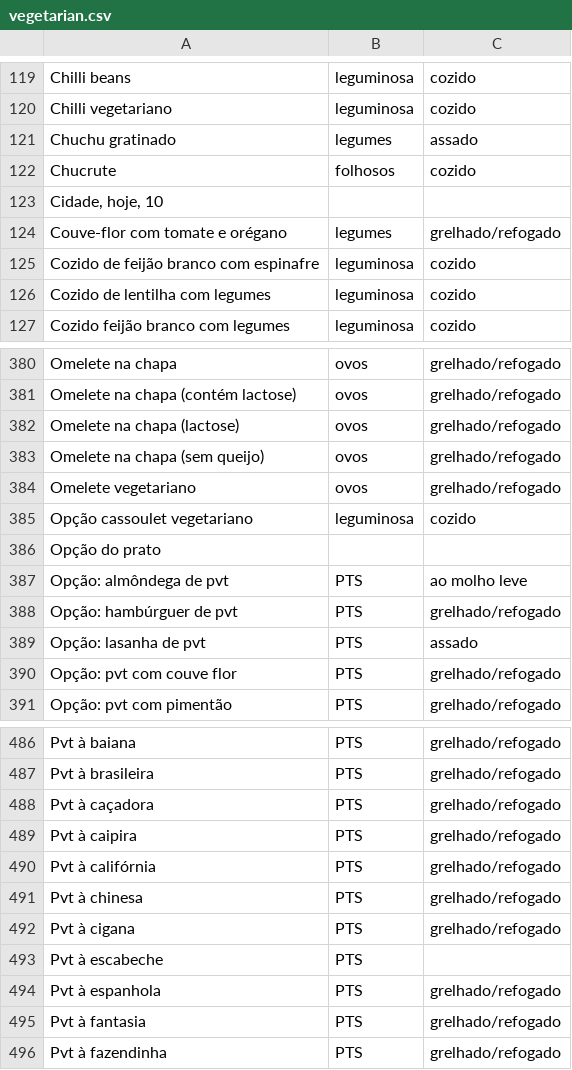
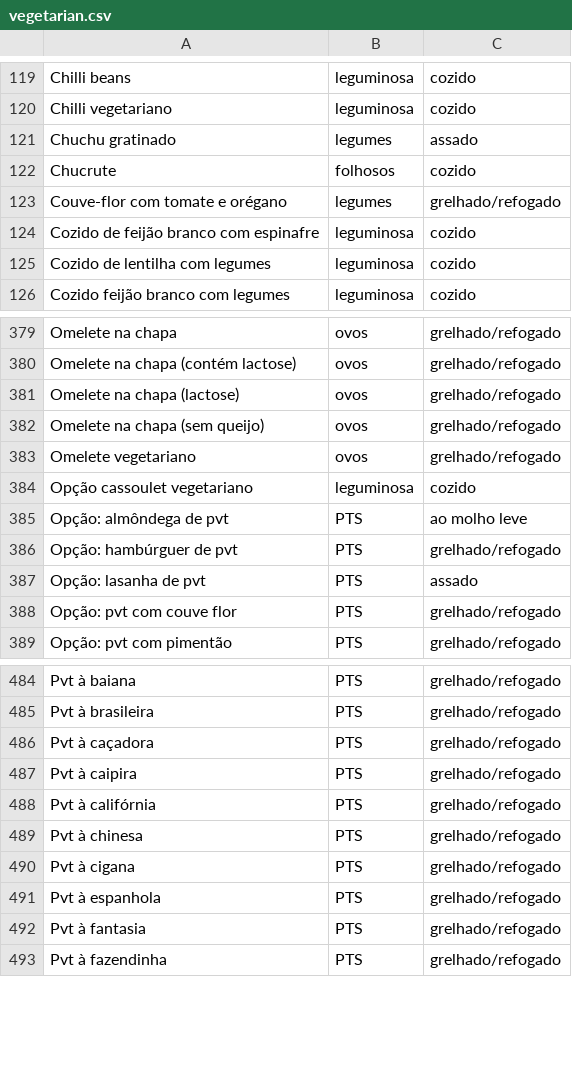
Before and after one commit to JopiterApp/jopiter-backend, a CSV file: restaurants/src/main/resources/classified_items/vegetarian.csv, drawn as a sheet; only a part is shown, gaps mark what is left out.

```diff
--- a/restaurants/src/main/resources/classified_items/vegetarian.csv
+++ b/restaurants/src/main/resources/classified_items/vegetarian.csv
@@ -122,3 +122,2 @@ Chuchu gratinado,legumes,assado
 Chucrute,folhosos,cozido
-"Cidade, hoje, 10",,
 Couve-flor com tomate e orégano,legumes,grelhado/refogado
@@ -385,3 +384,2 @@ Omelete vegetariano,ovos,grelhado/refogado
 Opção cassoulet vegetariano,leguminosa,cozido
-Opção do prato,,
 Opção: almôndega de pvt,PTS,ao molho leve
@@ -492,3 +490,2 @@ Pvt à chinesa,PTS,grelhado/refogado
 Pvt à cigana,PTS,grelhado/refogado
-Pvt à escabeche,PTS,
 Pvt à espanhola,PTS,grelhado/refogado
```
Also changed, not shown: 1 other file.
